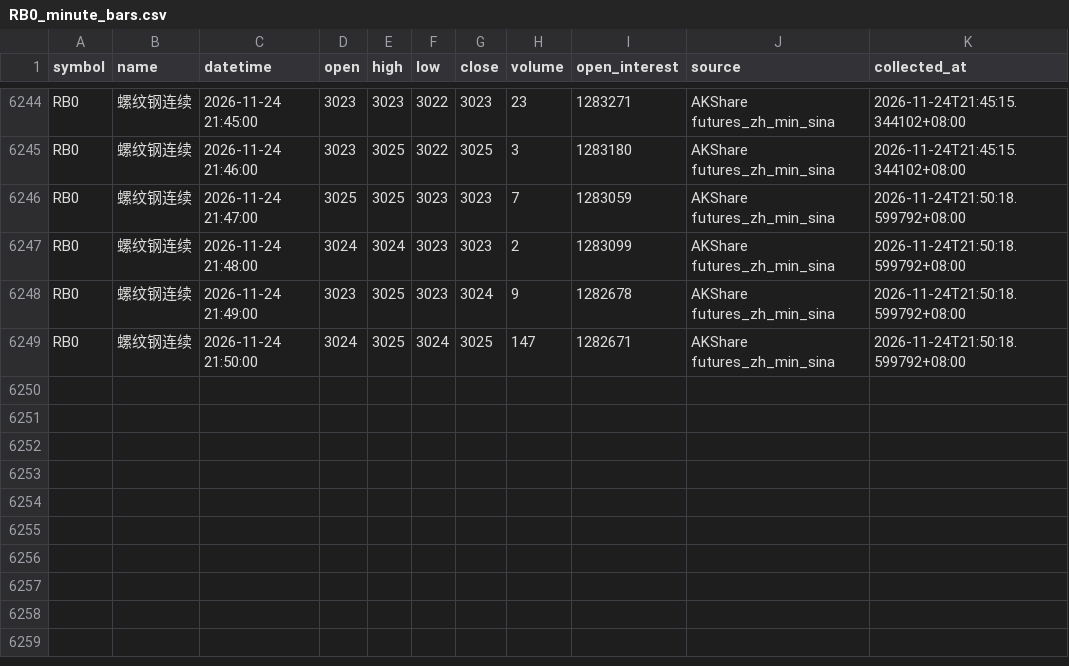
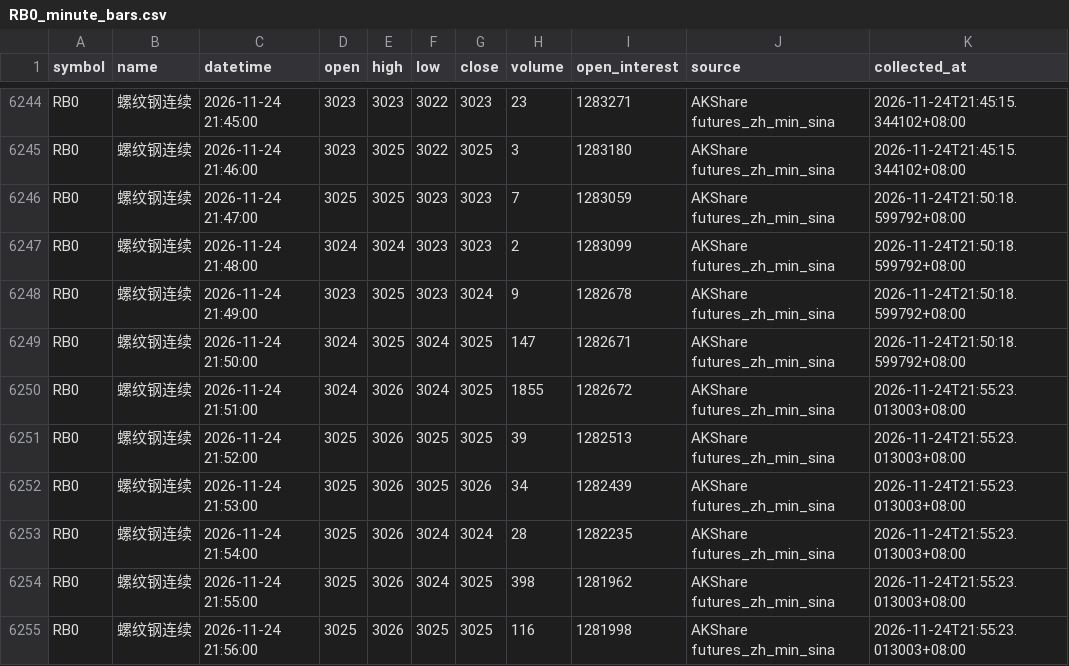
Before and after one commit to luckyjohnlucky/akshare-futures-data, a CSV file: output/RB0_minute_bars.csv, drawn as a sheet; only a part is shown, gaps mark what is left out.

```diff
--- a/output/RB0_minute_bars.csv
+++ b/output/RB0_minute_bars.csv
@@ -6249 +6249,7 @@ RB0,螺纹钢连续,2026-11-24 21:49:00,3023,3025,3023,3024,9,1282678,AKShare fu
 RB0,螺纹钢连续,2026-11-24 21:50:00,3024,3025,3024,3025,147,1282671,AKShare futures_zh_min_sina,2026-11-24T21:50:18.599792+08:00
+RB0,螺纹钢连续,2026-11-24 21:51:00,3024,3026,3024,3025,1855,1282672,AKShare futures_zh_min_sina,2026-11-24T21:55:23.013003+08:00
+RB0,螺纹钢连续,2026-11-24 21:52:00,3025,3026,3025,3025,39,1282513,AKShare futures_zh_min_sina,2026-11-24T21:55:23.013003+08:00
+RB0,螺纹钢连续,2026-11-24 21:53:00,3025,3026,3025,3026,34,1282439,AKShare futures_zh_min_sina,2026-11-24T21:55:23.013003+08:00
+RB0,螺纹钢连续,2026-11-24 21:54:00,3025,3026,3024,3024,28,1282235,AKShare futures_zh_min_sina,2026-11-24T21:55:23.013003+08:00
+RB0,螺纹钢连续,2026-11-24 21:55:00,3025,3026,3024,3025,398,1281962,AKShare futures_zh_min_sina,2026-11-24T21:55:23.013003+08:00
+RB0,螺纹钢连续,2026-11-24 21:56:00,3025,3026,3025,3025,116,1281998,AKShare futures_zh_min_sina,2026-11-24T21:55:23.013003+08:00
```
Also changed, not shown: output/FG0_minute_bars.csv, output/HC0_minute_bars.csv, 6 other files.
